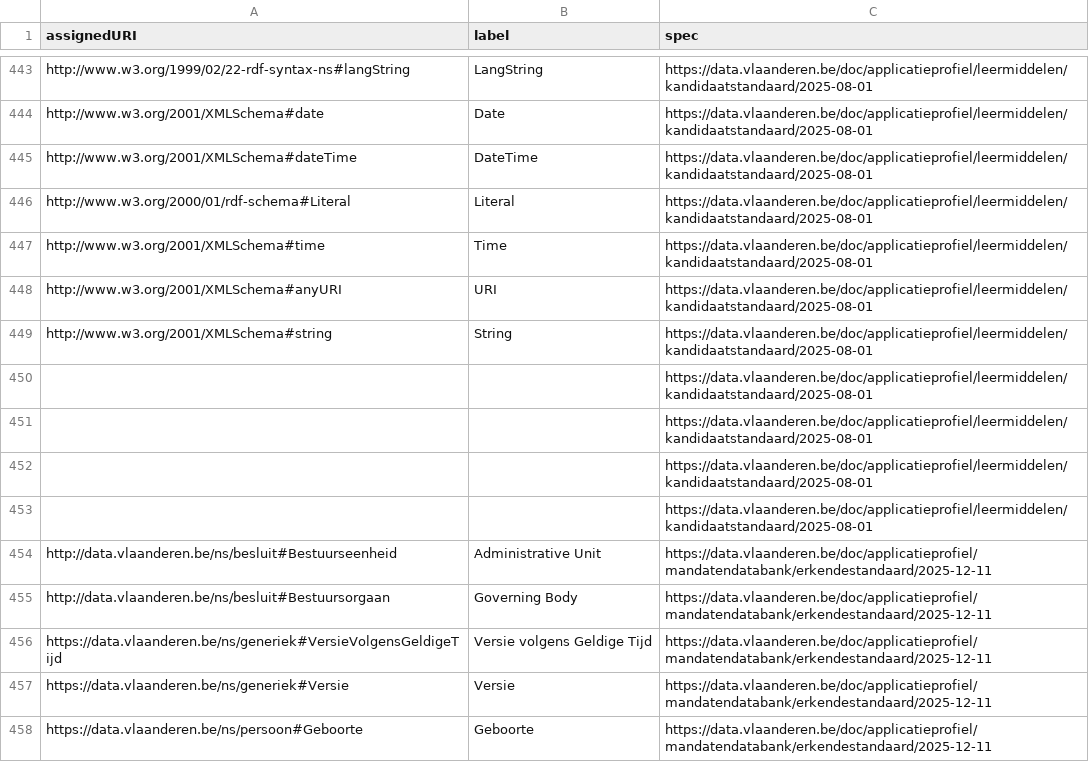
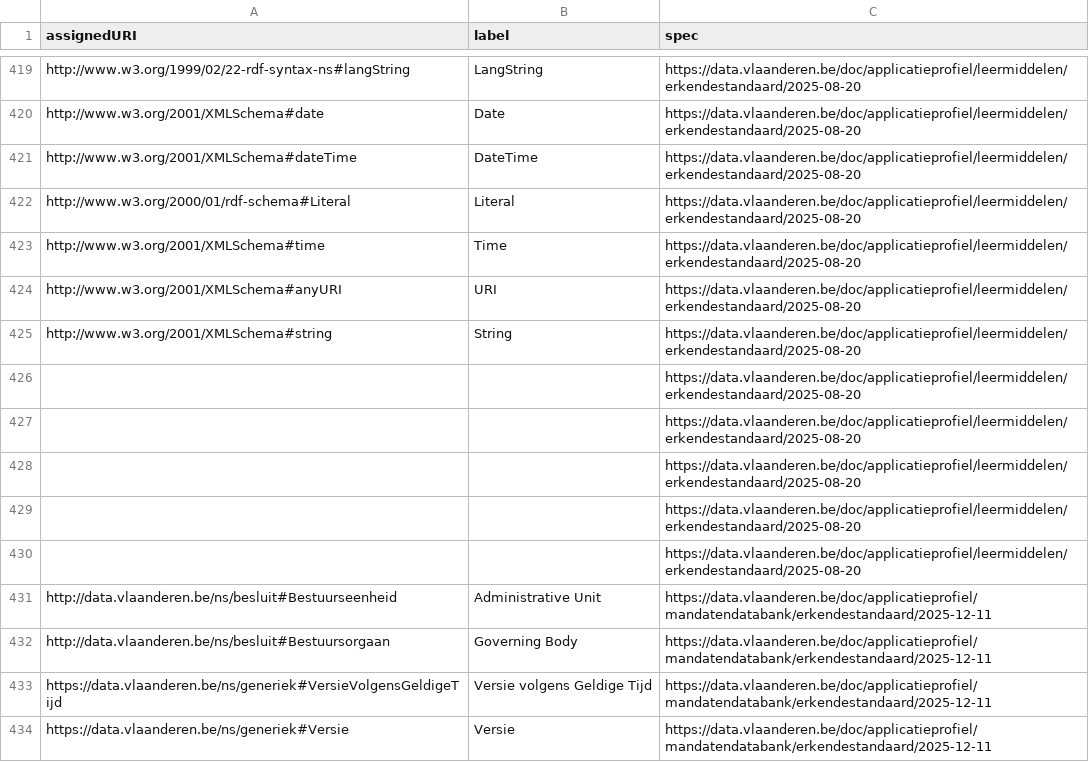
Before and after one commit to Informatievlaanderen/data.vlaanderen.be-statistics, a CSV file: root.classes.ap.csv, drawn as a sheet; only a part is shown, gaps mark what is left out; the shorter side is filled out with more unchanged rows; the diff covers the shown part only.

```diff
--- a/root.classes.ap.csv
+++ b/root.classes.ap.csv
@@ -443,12 +419,13 @@
-"http://www.w3.org/1999/02/22-rdf-syntax-ns#langString","LangString","https://data.vlaanderen.be/doc/applicatieprofiel/leermiddelen/kandidaatstandaard/2025-08-01"
-"http://www.w3.org/2001/XMLSchema#date","Date","https://data.vlaanderen.be/doc/applicatieprofiel/leermiddelen/kandidaatstandaard/2025-08-01"
-"http://www.w3.org/2001/XMLSchema#dateTime","DateTime","https://data.vlaanderen.be/doc/applicatieprofiel/leermiddelen/kandidaatstandaard/2025-08-01"
-"http://www.w3.org/2000/01/rdf-schema#Literal","Literal","https://data.vlaanderen.be/doc/applicatieprofiel/leermiddelen/kandidaatstandaard/2025-08-01"
-"http://www.w3.org/2001/XMLSchema#time","Time","https://data.vlaanderen.be/doc/applicatieprofiel/leermiddelen/kandidaatstandaard/2025-08-01"
-"http://www.w3.org/2001/XMLSchema#anyURI","URI","https://data.vlaanderen.be/doc/applicatieprofiel/leermiddelen/kandidaatstandaard/2025-08-01"
-"http://www.w3.org/2001/XMLSchema#string","String","https://data.vlaanderen.be/doc/applicatieprofiel/leermiddelen/kandidaatstandaard/2025-08-01"
-,,"https://data.vlaanderen.be/doc/applicatieprofiel/leermiddelen/kandidaatstandaard/2025-08-01"
-,,"https://data.vlaanderen.be/doc/applicatieprofiel/leermiddelen/kandidaatstandaard/2025-08-01"
-,,"https://data.vlaanderen.be/doc/applicatieprofiel/leermiddelen/kandidaatstandaard/2025-08-01"
-,,"https://data.vlaanderen.be/doc/applicatieprofiel/leermiddelen/kandidaatstandaard/2025-08-01"
+"http://www.w3.org/1999/02/22-rdf-syntax-ns#langString","LangString","https://data.vlaanderen.be/doc/applicatieprofiel/leermiddelen/erkendestandaard/2025-08-20"
+"http://www.w3.org/2001/XMLSchema#date","Date","https://data.vlaanderen.be/doc/applicatieprofiel/leermiddelen/erkendestandaard/2025-08-20"
+"http://www.w3.org/2001/XMLSchema#dateTime","DateTime","https://data.vlaanderen.be/doc/applicatieprofiel/leermiddelen/erkendestandaard/2025-08-20"
+"http://www.w3.org/2000/01/rdf-schema#Literal","Literal","https://data.vlaanderen.be/doc/applicatieprofiel/leermiddelen/erkendestandaard/2025-08-20"
+"http://www.w3.org/2001/XMLSchema#time","Time","https://data.vlaanderen.be/doc/applicatieprofiel/leermiddelen/erkendestandaard/2025-08-20"
+"http://www.w3.org/2001/XMLSchema#anyURI","URI","https://data.vlaanderen.be/doc/applicatieprofiel/leermiddelen/erkendestandaard/2025-08-20"
+"http://www.w3.org/2001/XMLSchema#string","String","https://data.vlaanderen.be/doc/applicatieprofiel/leermiddelen/erkendestandaard/2025-08-20"
+,,"https://data.vlaanderen.be/doc/applicatieprofiel/leermiddelen/erkendestandaard/2025-08-20"
+,,"https://data.vlaanderen.be/doc/applicatieprofiel/leermiddelen/erkendestandaard/2025-08-20"
+,,"https://data.vlaanderen.be/doc/applicatieprofiel/leermiddelen/erkendestandaard/2025-08-20"
+,,"https://data.vlaanderen.be/doc/applicatieprofiel/leermiddelen/erkendestandaard/2025-08-20"
+,,"https://data.vlaanderen.be/doc/applicatieprofiel/leermiddelen/erkendestandaard/2025-08-20"
 "http://data.vlaanderen.be/ns/besluit#Bestuurseenheid","Administrative Unit","https://data.vlaanderen.be/doc/applicatieprofiel/mandatendatabank/erkendestandaard/2025-12-11"
```
Also changed, not shown: 24 removed rows elsewhere in this file, root.externalclasses.ap.csv, root.externalproperties.ap.csv, 29 other files.
